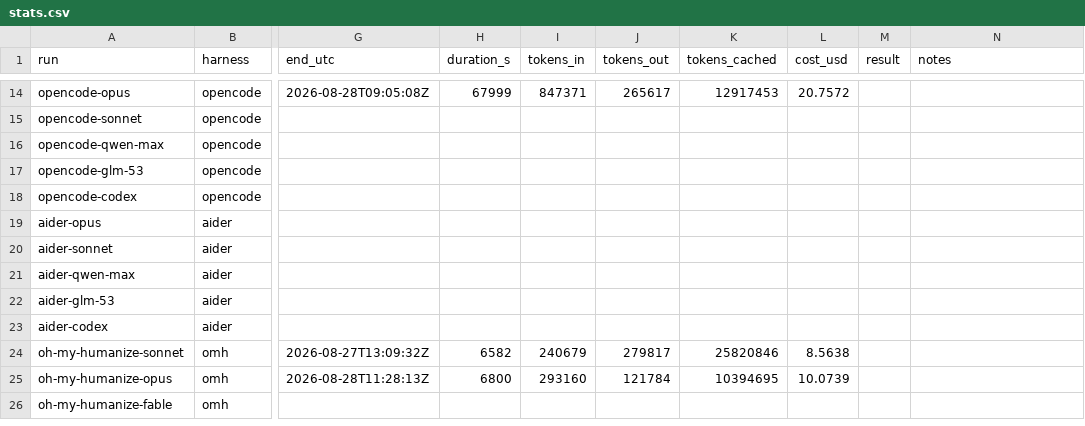
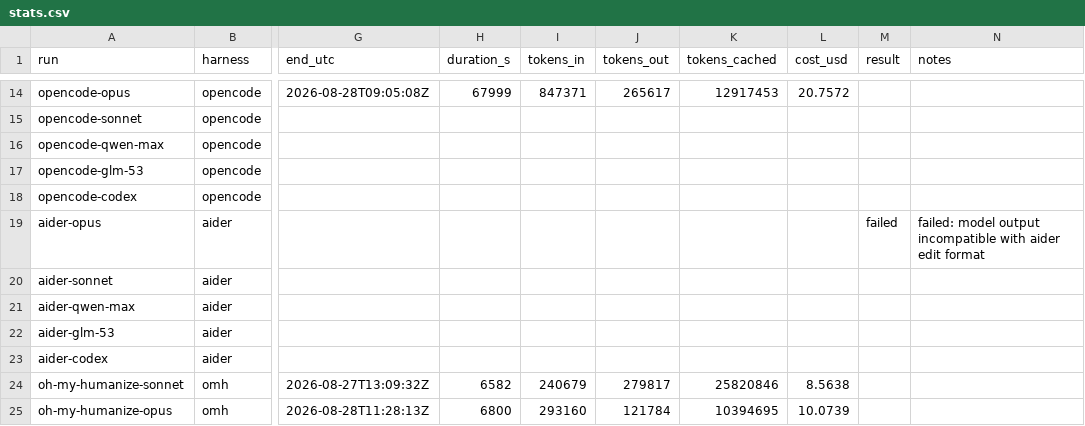
Before and after one commit to vbraye-pop/4d-tictactoes, a CSV file: stats.csv, drawn as a sheet; only a part is shown, gaps mark what is left out; the shorter side is filled out with more unchanged rows; the diff names each change by its address in the sheet, - before the commit and + after, or states it on an @@ line.

Commit message:
data: mark aider-opus as failed (model format incompatibility)

```diff
--- a/stats.csv
+++ b/stats.csv
-M19 (result): (empty)
+M19 (result): failed
-N19 (notes): (empty)
+N19 (notes): failed: model output incompatible with aider edit format
```
Also changed, not shown: 1 other file.
